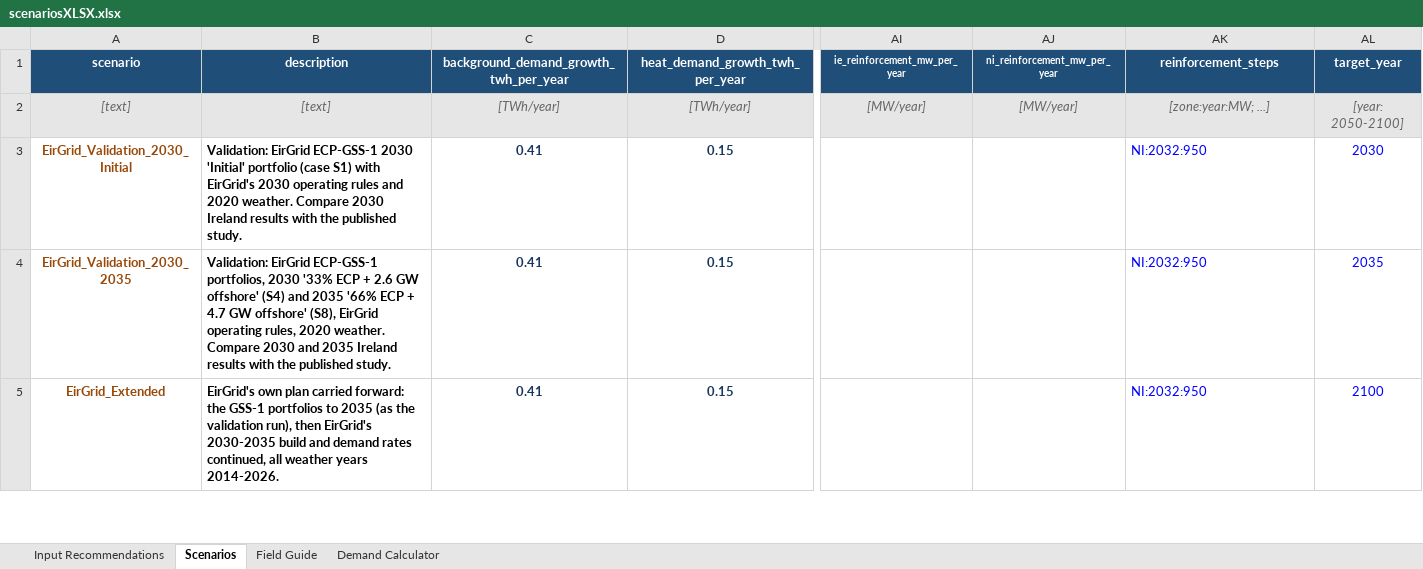
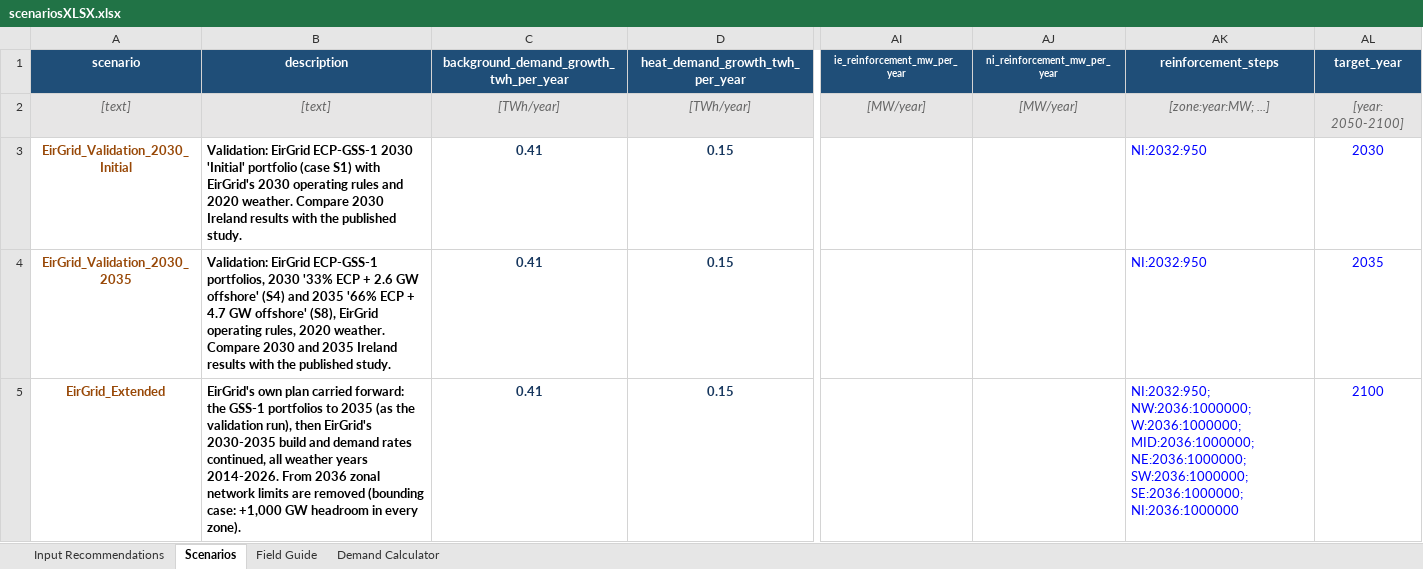
Before and after one commit to WESTEnergyIreland/WEST_GAMMA, an Excel workbook: Data_inputs/scenariosXLSX.xlsx, sheet Scenarios, drawn as a sheet; only a part is shown, gaps mark what is left out; values as stored, in another font and other column widths than the file's, no borders; the diff covers the shown part only; the diff names each change by its address in the sheet, - before the commit and + after, or states it on an @@ line.

```diff
--- a/Data_inputs/scenariosXLSX.xlsx (sheet Scenarios)
+++ b/Data_inputs/scenariosXLSX.xlsx (sheet Scenarios)
-B5 (description): …years 2014-2026.
+B5 (description): …years 2014-2026. From 2036 zonal network limits are removed (bounding case: +1,000 GW headroom in every zone).
-AK5 (reinforcement_steps): NI:2032:950
+AK5 (reinforcement_steps): NI:2032:950; NW:2036:1000000; W:2036:1000000; MID:2036:1000000; NE:2036:1000000; SW:2036:1000000; SE:2036:1000000; NI:2036:1000000
```
Also changed, not shown: 2 edited cells elsewhere in this sheet, 1 other file.
